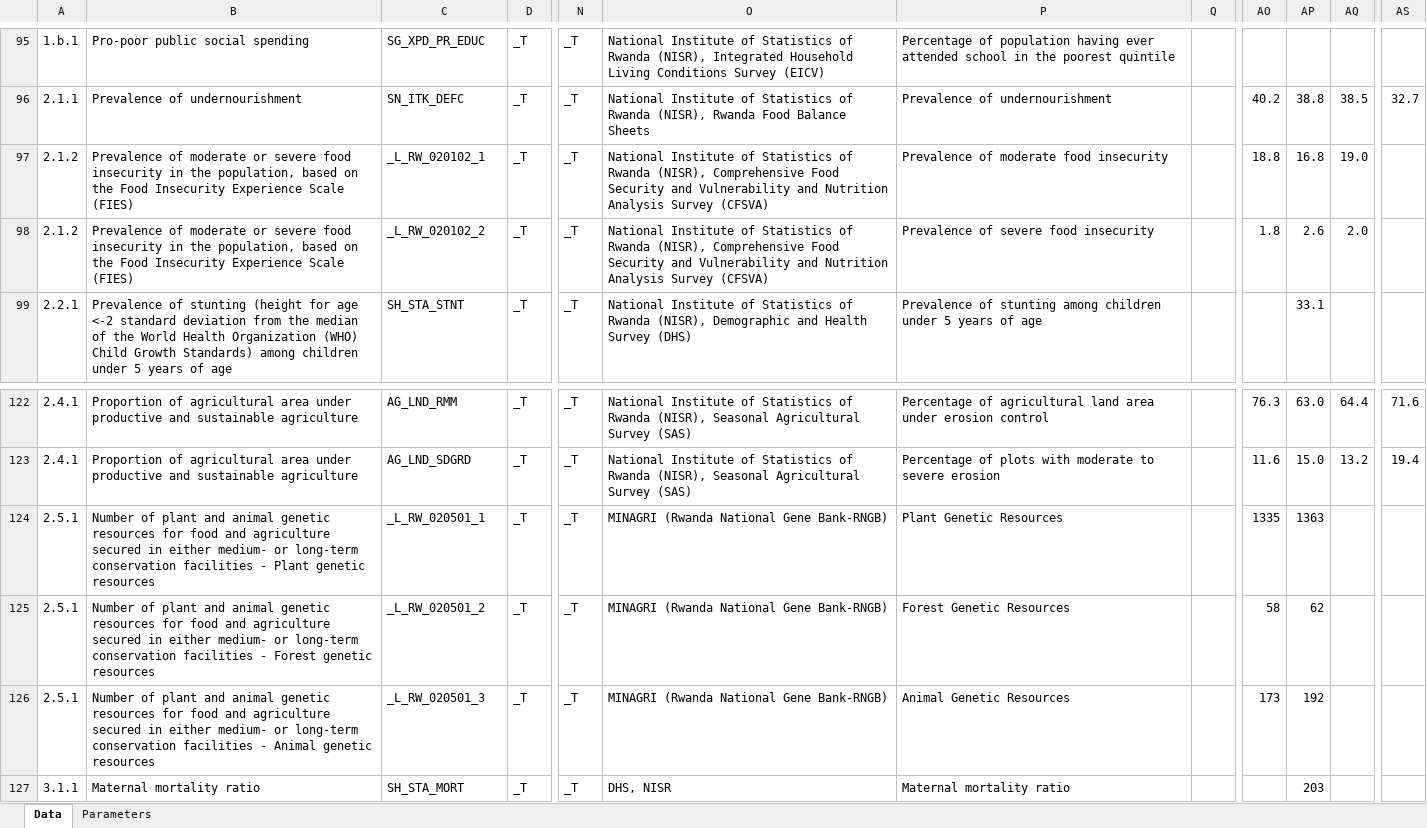
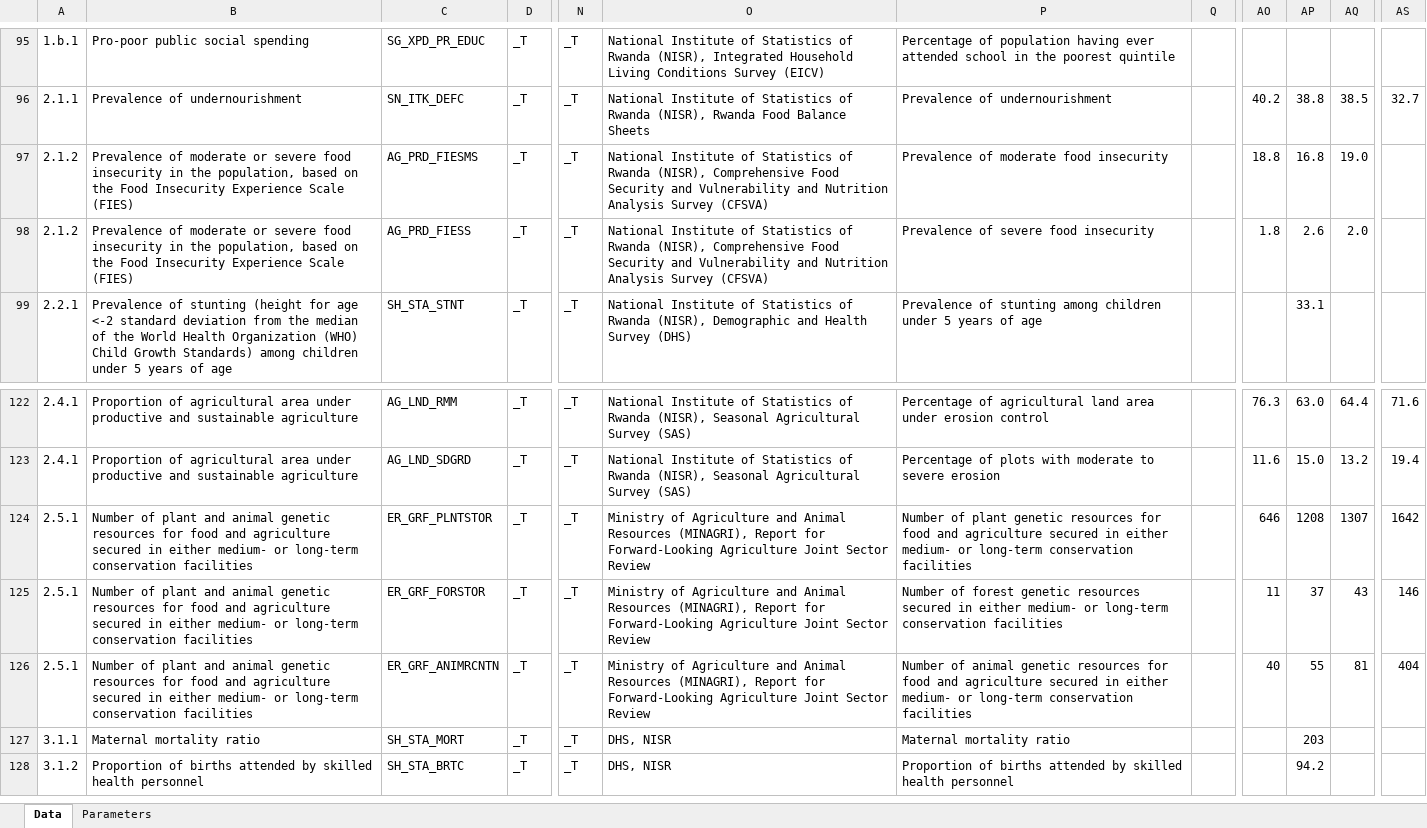
Before and after one commit to sustainabledevelopment-rwanda/sdg-data-rwanda, an Excel workbook: data/2025_RW-SDG_Data.xlsx, sheet Data, drawn as a sheet; only a part is shown, gaps mark what is left out; the shorter side is filled out with more unchanged rows; values as stored, in another font and other column widths than the file's, no borders; the diff names each change by its address in the sheet, - before the commit and + after, or states it on an @@ line.

```diff
--- a/data/2025_RW-SDG_Data.xlsx (sheet Data)
+++ b/data/2025_RW-SDG_Data.xlsx (sheet Data)
-C97: _L_RW_020102_1
+C97: AG_PRD_FIESMS
-C98: _L_RW_020102_2
+C98: AG_PRD_FIESS
-B124: …conservation facilities - Plant genetic resources
+B124: …conservation facilities
-C124: _L_RW_020501_1
+C124: ER_GRF_PLNTSTOR
-O124:O126: MINAGRI (Rwanda National Gene Bank-RNGB)
+O124:O126: Ministry of Agriculture and Animal Resources (MINAGRI), Report for Forward-Looking Agriculture Joint Sector Review
-P124: Plant Genetic Resources
+P124: Number of plant genetic resources for food and agriculture secured in either medium- or long-term conservation facilities
-AO124: 1335
+AO124: 646
-AP124: 1363
+AP124: 1208
-AQ124: (empty)
+AQ124: 1307
-AS124: (empty)
+AS124: 1642
-B125: …conservation facilities - Forest genetic resources
+B125: …conservation facilities
-C125: _L_RW_020501_2
+C125: ER_GRF_FORSTOR
-P125: Forest Genetic Resources
+P125: Number of forest genetic resources secured in either medium- or long-term conservation facilities
-AO125: 58
+AO125: 11
-AP125: 62
+AP125: 37
-AQ125: (empty)
+AQ125: 43
-AS125: (empty)
+AS125: 146
-B126: …conservation facilities - Animal genetic resources
+B126: …conservation facilities
-C126: _L_RW_020501_3
+C126: ER_GRF_ANIMRCNTN
-P126: Animal Genetic Resources
+P126: Number of animal genetic resources for food and agriculture secured in either medium- or long-term conservation facilities
-AO126: 173
+AO126: 40
-AP126: 192
+AP126: 55
-AQ126: (empty)
+AQ126: 81
-AS126: (empty)
+AS126: 404
```
Also changed, not shown: 5 other files.
